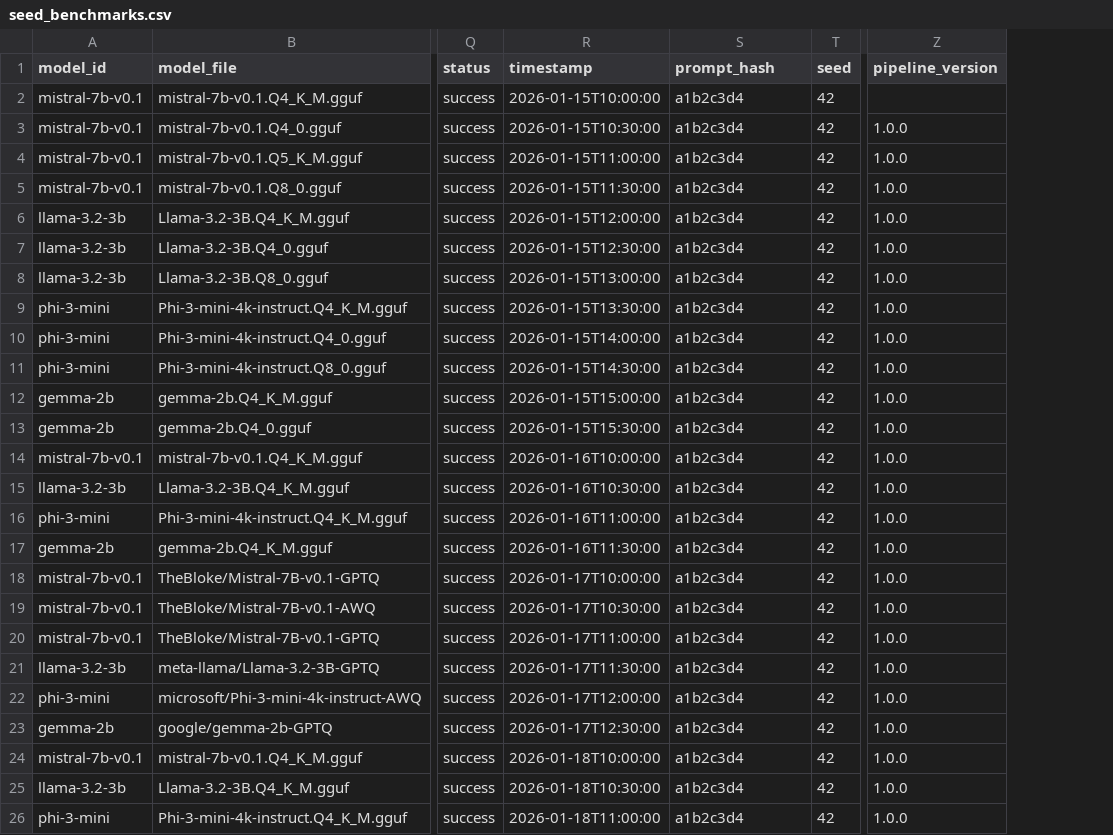
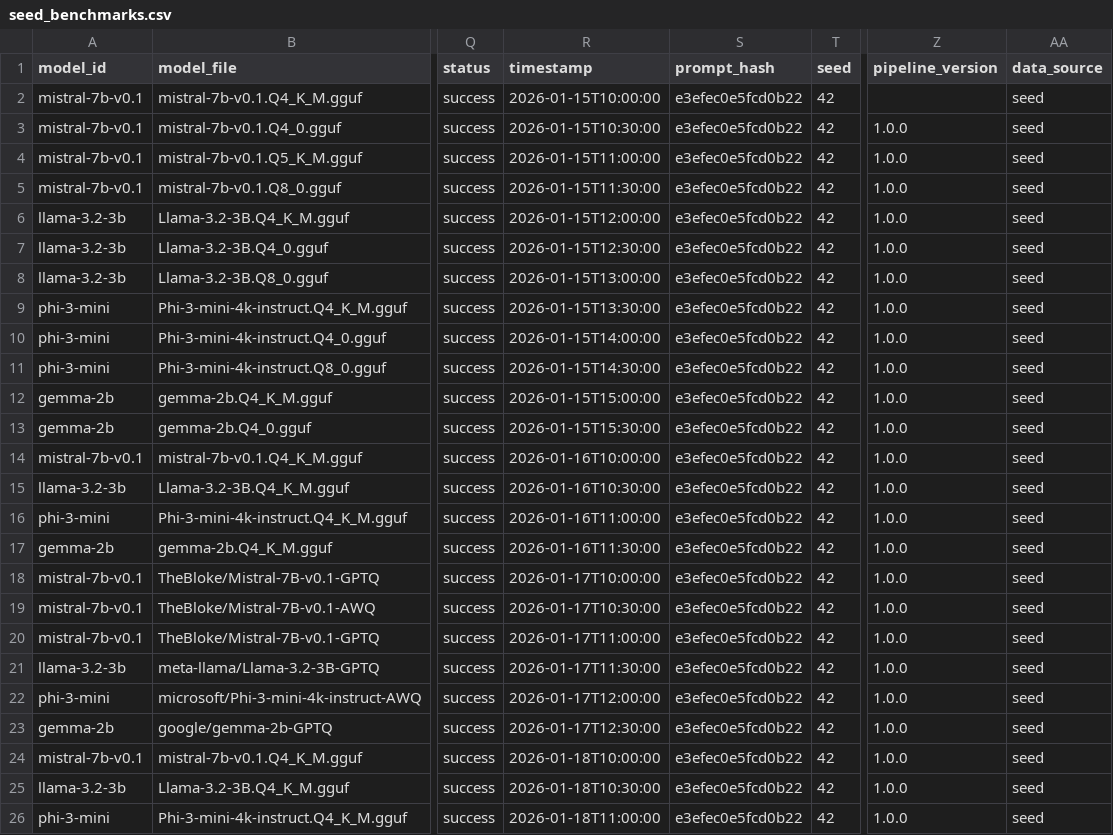
Before and after one commit to Saraid10/llm-benchmark-platform, a CSV file: data/seed_benchmarks.csv, drawn as a sheet; only a part is shown, gaps mark what is left out; the diff names each change by its address in the sheet, - before the commit and + after, or states it on an @@ line.

Commit message:
fix: all 8 recommendations - prompt hash, data_source, model IDs, version manifest, split requirements, README, provenance panel

```diff
--- a/data/seed_benchmarks.csv
+++ b/data/seed_benchmarks.csv
+column AA (data_source), rows 2-26: all seed
-S2:S26 (prompt_hash): a1b2c3d4
+S2:S26 (prompt_hash): e3efec0e5fcd0b22
```
Also changed, not shown: 10 other files.
